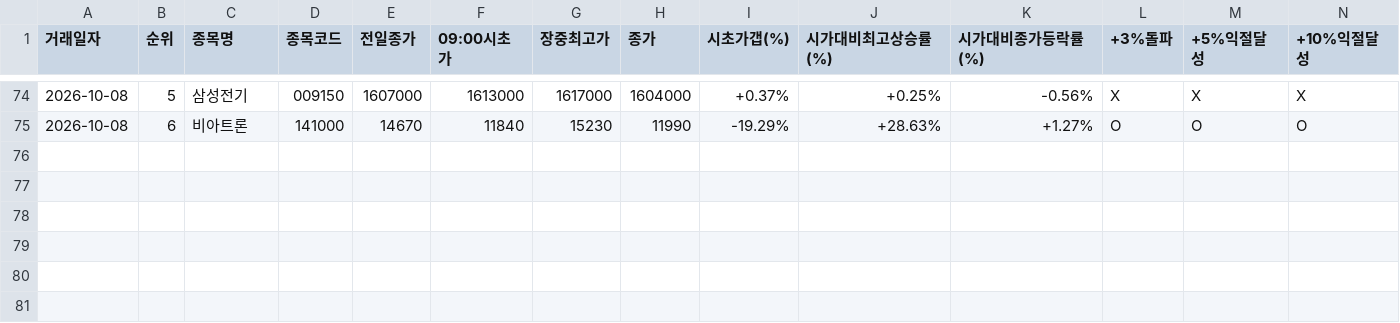
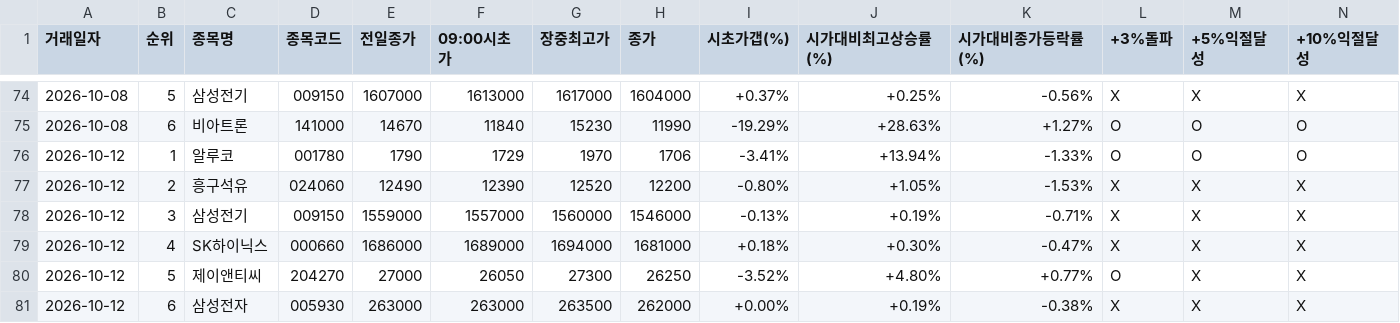
Before and after one commit to donbeoljadwj-ai/donbeolja, a CSV file: daily_performance_ledger.csv, drawn as a sheet; only a part is shown, gaps mark what is left out; rows hold the shown columns only; the diff names each change by its address in the sheet, - before the commit and + after, or states it on an @@ line.

```diff
--- a/daily_performance_ledger.csv
+++ b/daily_performance_ledger.csv
+row 76: 2026-10-12 | 1 | 알루코 | 001780 | 1790 | 1729 | 1970 | 1706 | -3.41% | +13.94% | -1.33% | O | O | O
+row 77: 2026-10-12 | 2 | 흥구석유 | 024060 | 12490 | 12390 | 12520 | 12200 | -0.80% | +1.05% | -1.53% | X | X | X
+row 78: 2026-10-12 | 3 | 삼성전기 | 009150 | 1559000 | 1557000 | 1560000 | 1546000 | -0.13% | +0.19% | -0.71% | X | X | X
+row 79: 2026-10-12 | 4 | SK하이닉스 | 000660 | 1686000 | 1689000 | 1694000 | 1681000 | +0.18% | +0.30% | -0.47% | X | X | X
+row 80: 2026-10-12 | 5 | 제이앤티씨 | 204270 | 27000 | 26050 | 27300 | 26250 | -3.52% | +4.80% | +0.77% | O | X | X
+row 81: 2026-10-12 | 6 | 삼성전자 | 005930 | 263000 | 263000 | 263500 | 262000 | +0.00% | +0.19% | -0.38% | X | X | X
```
